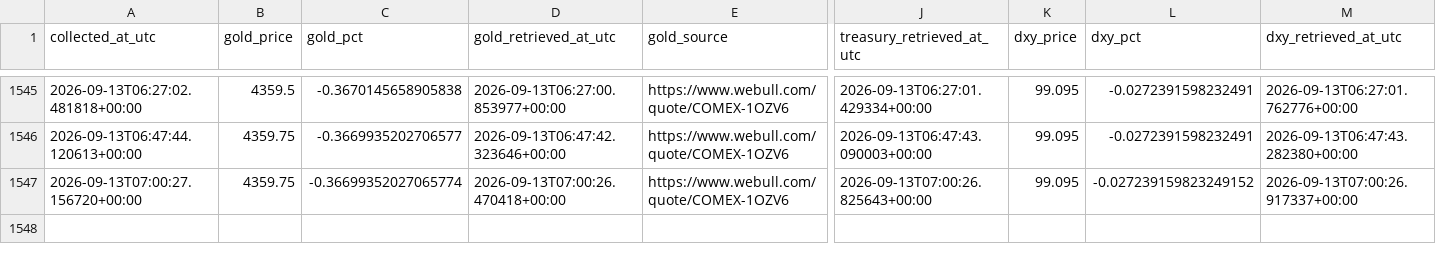
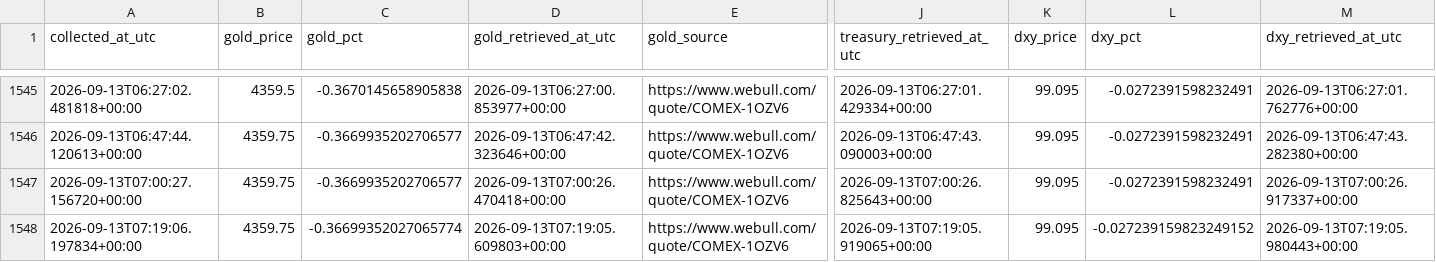
Before and after one commit to smd-netizen/Gold-market-monitor, a CSV file: prediction_history.csv, drawn as a sheet; only a part is shown, gaps mark what is left out; rows hold the shown columns only; the diff names each change by its address in the sheet, - before the commit and + after, or states it on an @@ line.

```diff
--- a/prediction_history.csv
+++ b/prediction_history.csv
-C1547 (gold_pct): -0.36699352027065774
+C1547 (gold_pct): -0.3669935202706577
-L1547 (dxy_pct): -0.027239159823249152
+L1547 (dxy_pct): -0.0272391598232491
+row 1548: 2026-09-13T07:19:06.197834+00:00 | 4359.75 | -0.36699352027065774 | 2026-09-13T07:19:05.609803+00:00 | https://www.webull.com/quote/COMEX-1OZV6 | 2026-09-13T07:19:05.919065+00:00 | 99.095 | -0.027239159823249152 | 2026-09-13T07:19:05.980443+00:00
```
